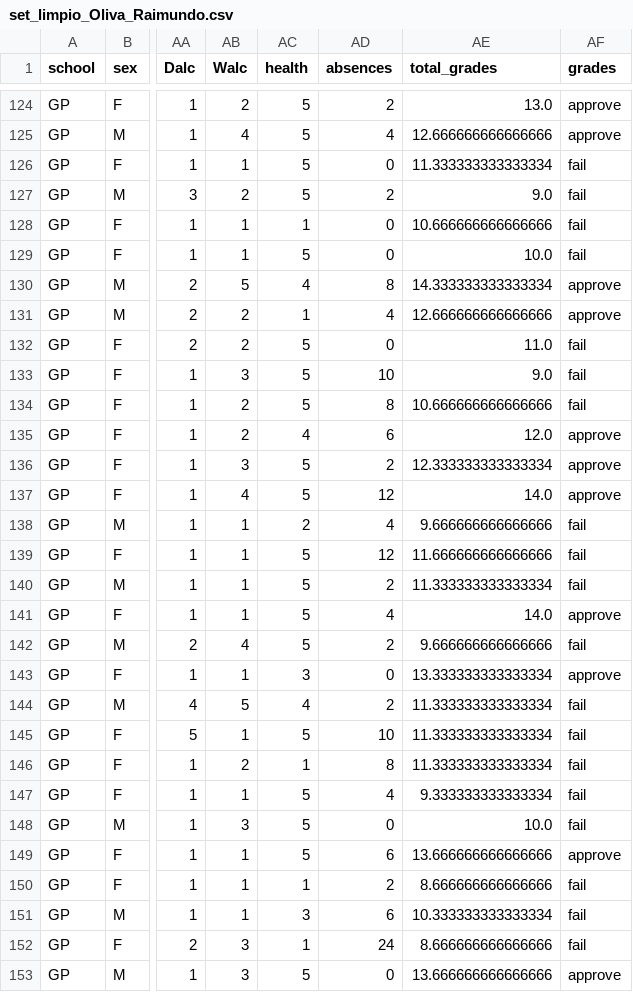
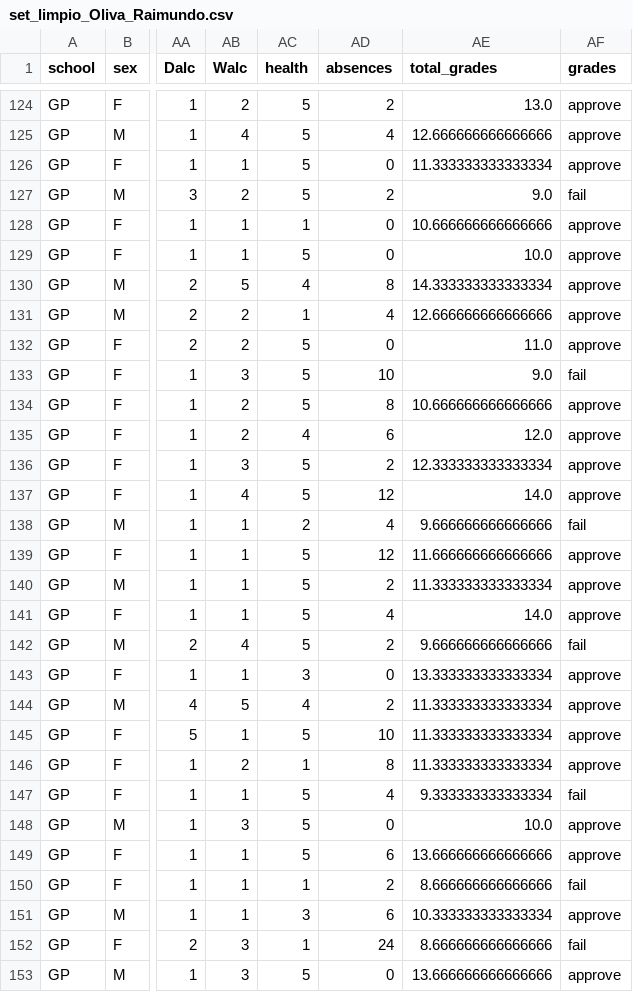
Before and after one commit to raioliva21/Proyecto1_MineriaDeDatos, a CSV file: set_limpio_Oliva_Raimundo.csv, drawn as a sheet; only a part is shown, gaps mark what is left out; the diff covers the shown part only; the diff names each change by its address in the sheet, - before the commit and + after, or states it on an @@ line.

Commit message:
Update set_limpio_Oliva_Raimundo.csv
*modificación en valores de columna 'grades'*
pararametro de reprobación bajo  de 12 pts. a 10 pts.

```diff
--- a/set_limpio_Oliva_Raimundo.csv
+++ b/set_limpio_Oliva_Raimundo.csv
-AF126 (grades): fail
+AF126 (grades): approve
-AF128:AF129 (grades): fail
+AF128:AF129 (grades): approve
-AF132 (grades): fail
+AF132 (grades): approve
-AF134 (grades): fail
+AF134 (grades): approve
-AF139:AF140 (grades): fail
+AF139:AF140 (grades): approve
-AF144:AF146 (grades): fail
+AF144:AF146 (grades): approve
-AF148 (grades): fail
+AF148 (grades): approve
-AF151 (grades): fail
+AF151 (grades): approve
```
Also changed, not shown: 175 edited cells elsewhere in this file.
